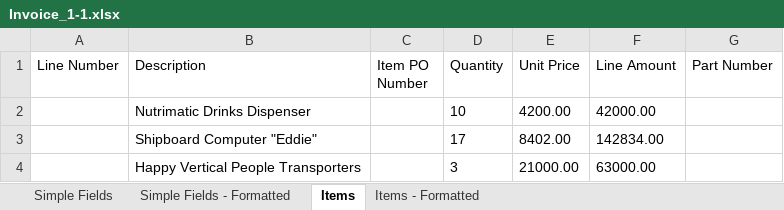
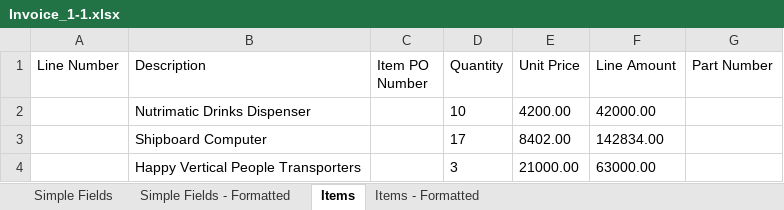
Before and after one commit to Samuca47prog/DocumentUnderstandingProcess_Enhenced, an Excel workbook: Data/Exports/Invoice_1-1.xlsx, sheet Items, drawn as a sheet; values as stored, in another font and other column widths than the file's, no borders; the diff names each change by its address in the sheet, - before the commit and + after, or states it on an @@ line.

```diff
--- a/Data/Exports/Invoice_1-1.xlsx (sheet Items)
+++ b/Data/Exports/Invoice_1-1.xlsx (sheet Items)
-B3 (Description): Shipboard Computer "Eddie"
+B3 (Description): Shipboard Computer
```
Also changed, not shown: sheet Items - Formatted, sheet Simple Fields, sheet Simple Fields - Formatted, 14 other files.
